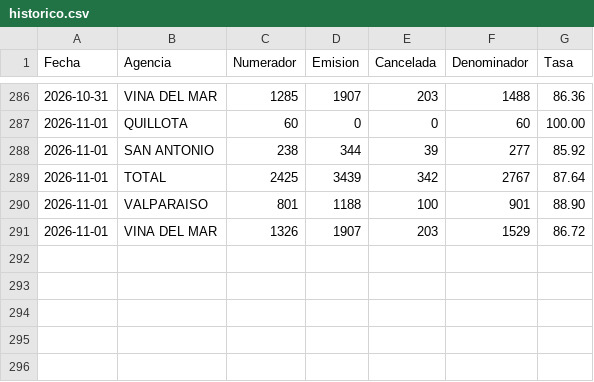
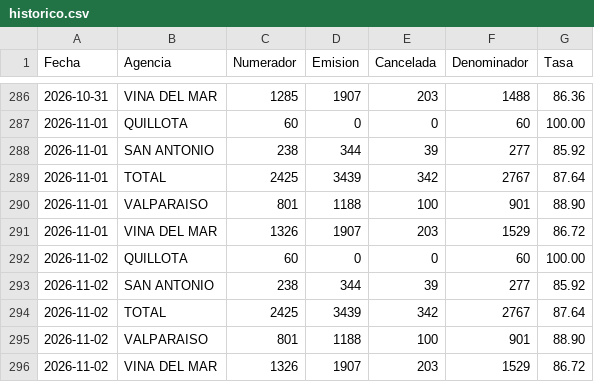
Before and after one commit to portalkpistecnicos/Tasa-Instalacion, a CSV file: data/historico.csv, drawn as a sheet; only a part is shown, gaps mark what is left out; the diff names each change by its address in the sheet, - before the commit and + after, or states it on an @@ line.

Commit message:
Actualiza tasa de instalacion 2026-11-02

```diff
--- a/data/historico.csv
+++ b/data/historico.csv
+row 292: 2026-11-02 | QUILLOTA | 60 | 0 | 0 | 60 | 100.00
+row 293: 2026-11-02 | SAN ANTONIO | 238 | 344 | 39 | 277 | 85.92
+row 294: 2026-11-02 | TOTAL | 2425 | 3439 | 342 | 2767 | 87.64
+row 295: 2026-11-02 | VALPARAISO | 801 | 1188 | 100 | 901 | 88.90
+row 296: 2026-11-02 | VINA DEL MAR | 1326 | 1907 | 203 | 1529 | 86.72
```
Also changed, not shown: 1 other file.
